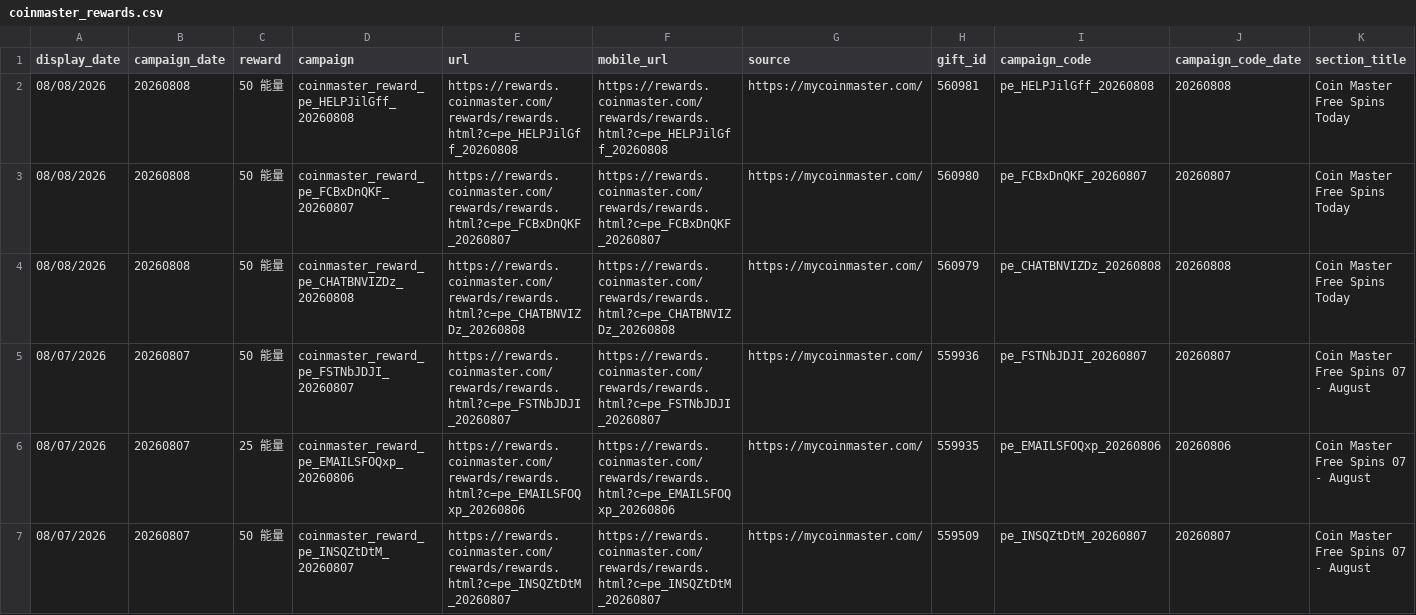
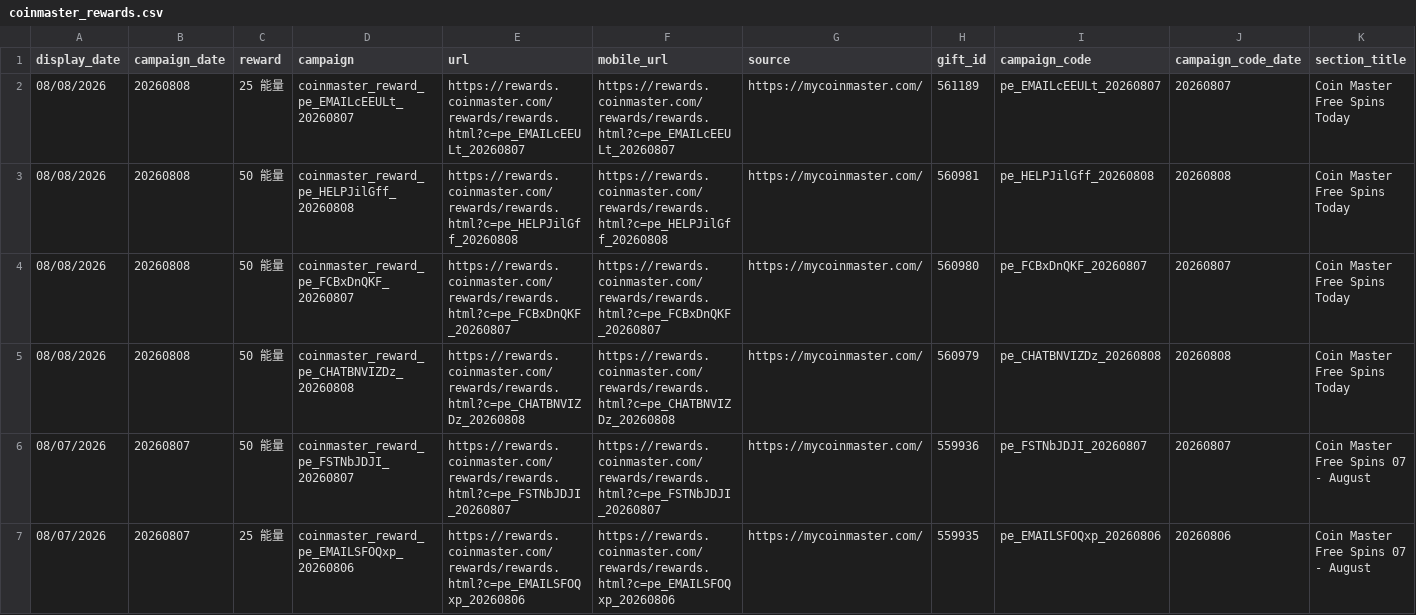
Before and after one commit to Der46/coin_fetch, a CSV file: output/coinmaster_rewards.csv, drawn as a sheet; only a part is shown; the shorter side is filled out with more unchanged rows; rows hold the shown columns only; the diff names each change by its address in the sheet, - before the commit and + after, or states it on an @@ line.

```diff
--- a/output/coinmaster_rewards.csv
+++ b/output/coinmaster_rewards.csv
+row 2: 08/08/2026 | 20260808 | 25 能量 | coinmaster_reward_pe_EMAILcEEULt_20260807 | https://rewards.coinmaster.com/rewards/rewards.html?c=pe_EMAILcEEULt_20260807 | https://rewards.coinmaster.com/rewards/rewards.html?c=pe_EMAILcEEULt_20260807 | https://mycoinmaster.com/ | 561189 | pe_EMAILcEEULt_20260807 | 20260807 | Coin Master Free Spins Today
```
Also changed, not shown: 4 other files.
